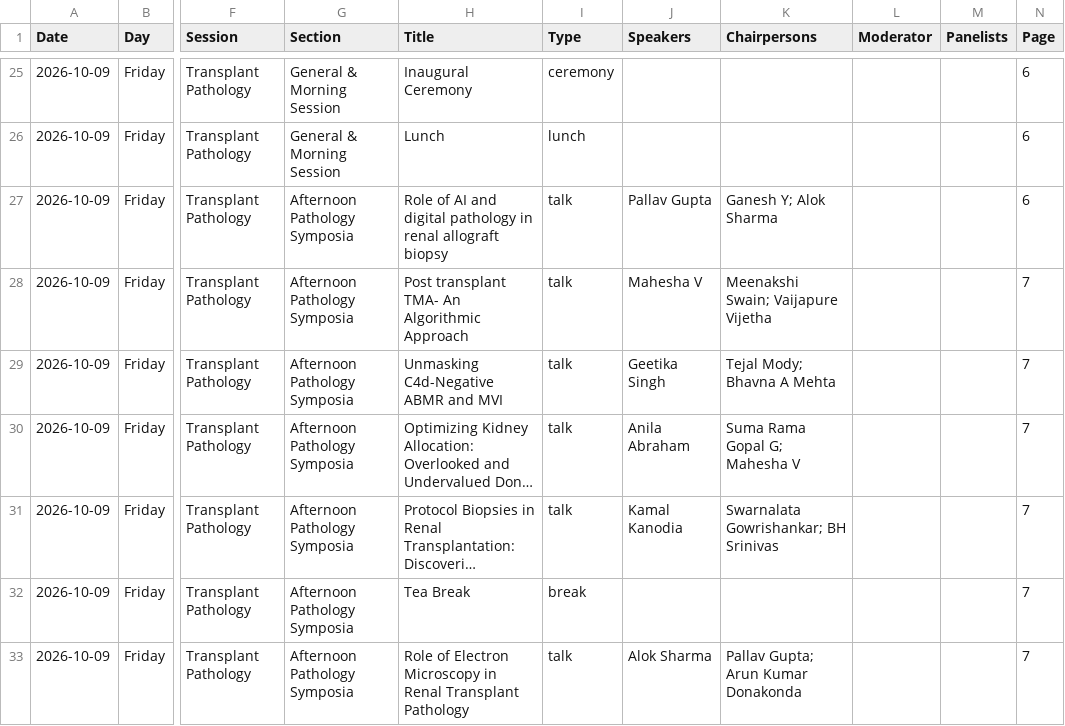
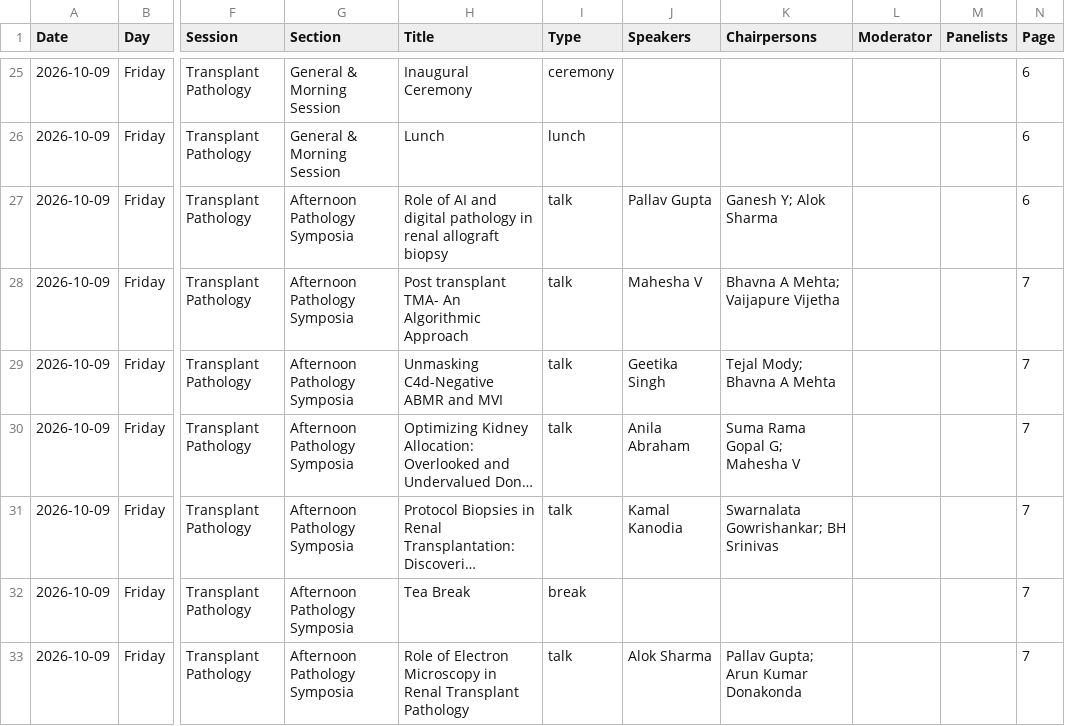
Before and after one commit to sridharsilver2017/ISOT, a CSV file: isot_2026_programme_v23.csv, drawn as a sheet; only a part is shown, gaps mark what is left out; long unchanged cells end in …; the diff covers the shown part only; the diff names each change by its address in the sheet, - before the commit and + after, or states it on an @@ line.

Commit message:
Update conference scientific programme to official Brochure V23-1

```diff
--- a/isot_2026_programme_v23.csv
+++ b/isot_2026_programme_v23.csv
-K28 (Chairpersons): Meenakshi Swain; Vaijapure Vijetha
+K28 (Chairpersons): Bhavna A Mehta; Vaijapure Vijetha
```
Also changed, not shown: 3 edited cells elsewhere in this file, public/isot_2026_programme_v23.csv, 12 other files.
